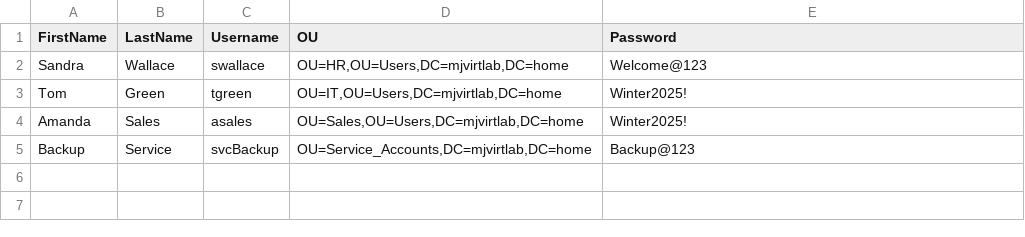
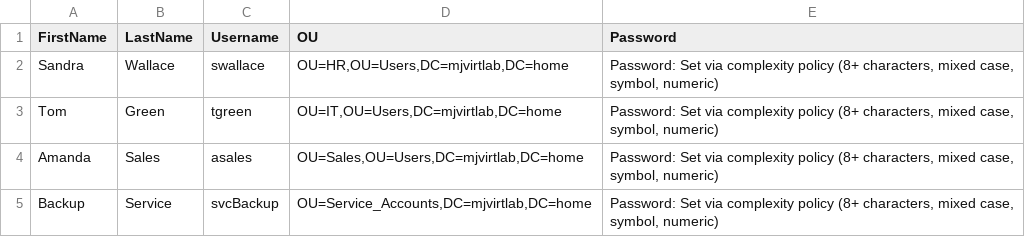
Before and after one commit to Margaret-Johnson-ai/IT-Cybersecurity-Labs, a CSV file: IT-Support-Labs/Active-Directory-Labs/Virtlab_Structure_Build/Scripts/users.csv, drawn as a sheet.

Commit message:
update simulated password to show compliance with security protocol

```diff
--- a/IT-Support-Labs/Active-Directory-Labs/Virtlab_Structure_Build/Scripts/users.csv
+++ b/IT-Support-Labs/Active-Directory-Labs/Virtlab_Structure_Build/Scripts/users.csv
@@ -1,5 +1,5 @@
 FirstName,LastName,Username,OU,Password
-Sandra,Wallace,swallace,"OU=HR,OU=Users,DC=mjvirtlab,DC=home",Welcome@123
-Tom,Green,tgreen,"OU=IT,OU=Users,DC=mjvirtlab,DC=home",Winter2025!
-Amanda,Sales,asales,"OU=Sales,OU=Users,DC=mjvirtlab,DC=home",Winter2025!
-Backup,Service,svcBackup,"OU=Service_Accounts,DC=mjvirtlab,DC=home",Backup@123
+Sandra,Wallace,swallace,"OU=HR,OU=Users,DC=mjvirtlab,DC=home","Password: Set via complexity policy (8+ characters, mixed case, symbol, numeric)"
+Tom,Green,tgreen,"OU=IT,OU=Users,DC=mjvirtlab,DC=home","Password: Set via complexity policy (8+ characters, mixed case, symbol, numeric)"
+Amanda,Sales,asales,"OU=Sales,OU=Users,DC=mjvirtlab,DC=home","Password: Set via complexity policy (8+ characters, mixed case, symbol, numeric)"
+Backup,Service,svcBackup,"OU=Service_Accounts,DC=mjvirtlab,DC=home","Password: Set via complexity policy (8+ characters, mixed case, symbol, numeric)"
```
Also changed, not shown: 3 other files.
